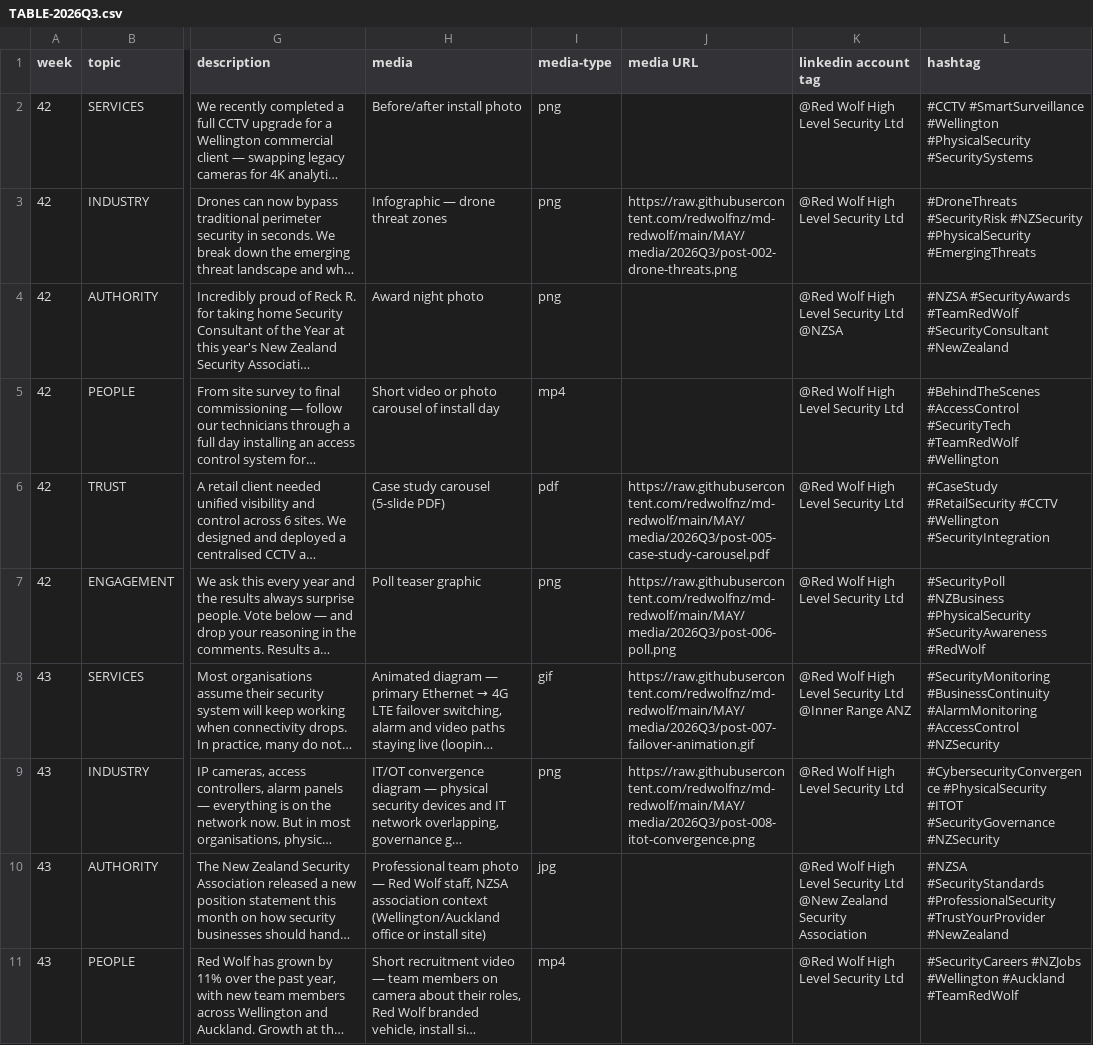
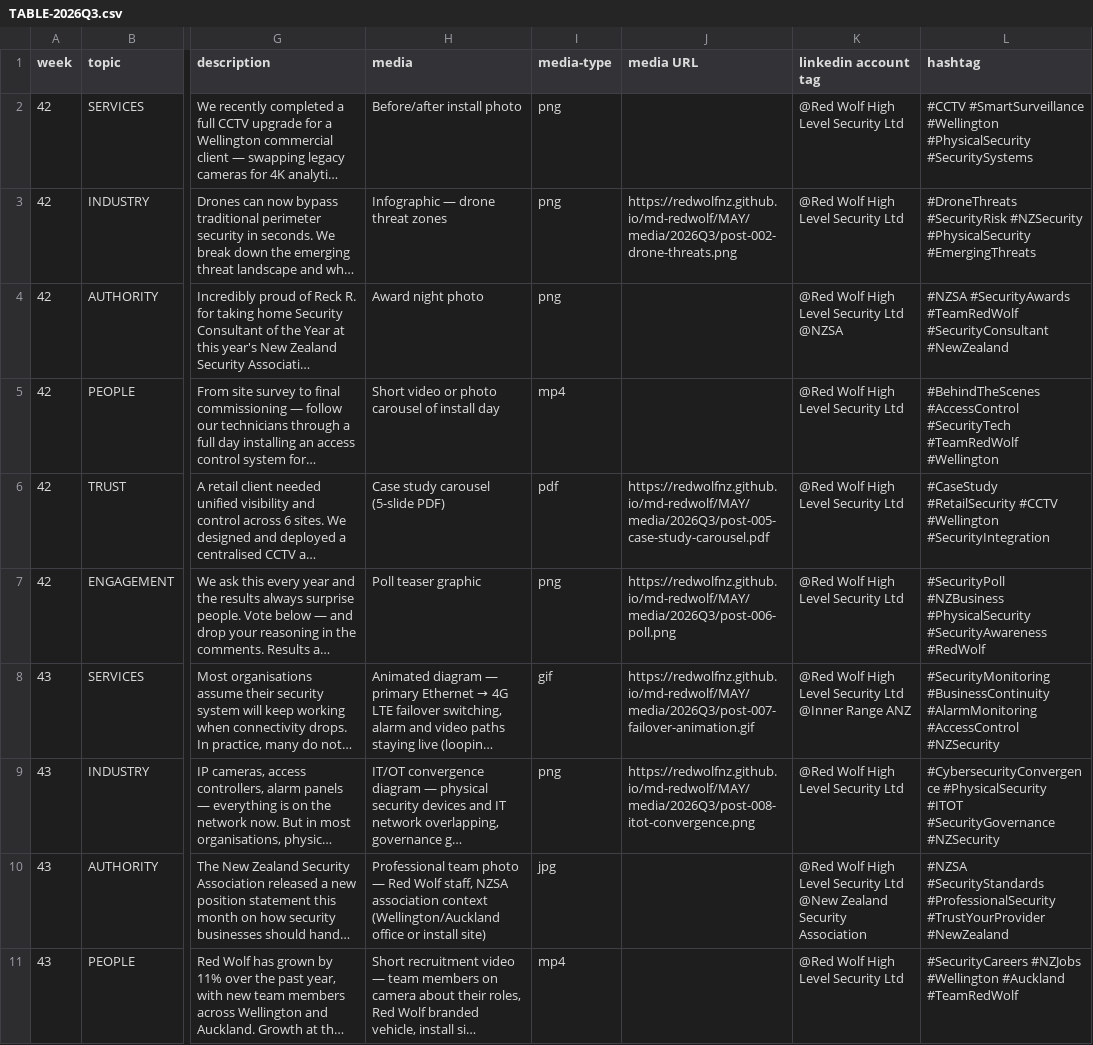
Before and after one commit to redwolfnz/md-redwolf, a CSV file: COULD/TABLE-2026Q3.csv, drawn as a sheet; only a part is shown, gaps mark what is left out; long unchanged cells end in …; the diff covers the shown part only; the diff names each change by its address in the sheet, - before the commit and + after, or states it on an @@ line.

```diff
--- a/COULD/TABLE-2026Q3.csv
+++ b/COULD/TABLE-2026Q3.csv
-J3 (media URL): https://raw.githubusercontent.com/redwolfnz/md-redwolf/main/MAY/media/2026Q3/post-002-drone-threats.png
+J3 (media URL): https://redwolfnz.github.io/md-redwolf/MAY/media/2026Q3/post-002-drone-threats.png
-J6 (media URL): https://raw.githubusercontent.com/redwolfnz/md-redwolf/main/MAY/media/2026Q3/post-005-case-study-carousel.pdf
+J6 (media URL): https://redwolfnz.github.io/md-redwolf/MAY/media/2026Q3/post-005-case-study-carousel.pdf
-J7 (media URL): https://raw.githubusercontent.com/redwolfnz/md-redwolf/main/MAY/media/2026Q3/post-006-poll.png
+J7 (media URL): https://redwolfnz.github.io/md-redwolf/MAY/media/2026Q3/post-006-poll.png
-J8 (media URL): https://raw.githubusercontent.com/redwolfnz/md-redwolf/main/MAY/media/2026Q3/post-007-failover-animation.gif
+J8 (media URL): https://redwolfnz.github.io/md-redwolf/MAY/media/2026Q3/post-007-failover-animation.gif
-J9 (media URL): https://raw.githubusercontent.com/redwolfnz/md-redwolf/main/MAY/media/2026Q3/post-008-itot-convergence.png
+J9 (media URL): https://redwolfnz.github.io/md-redwolf/MAY/media/2026Q3/post-008-itot-convergence.png
```
Also changed, not shown: 6 edited cells elsewhere in this file.
